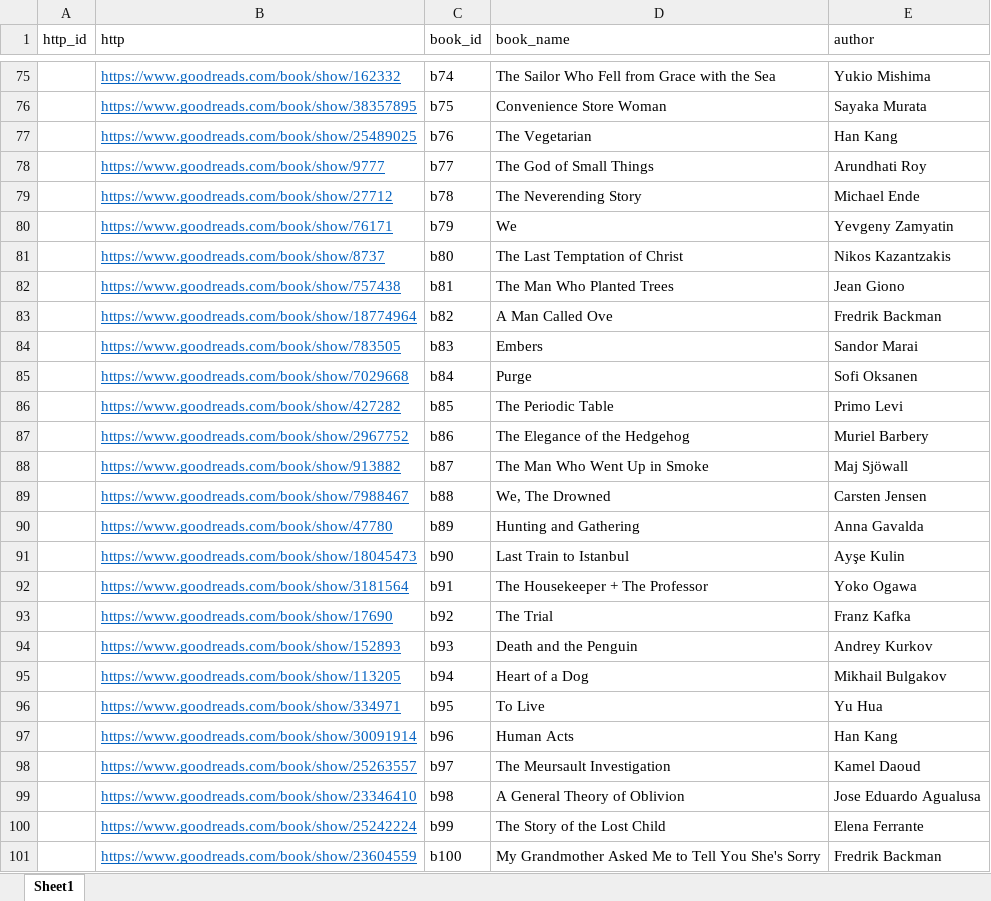
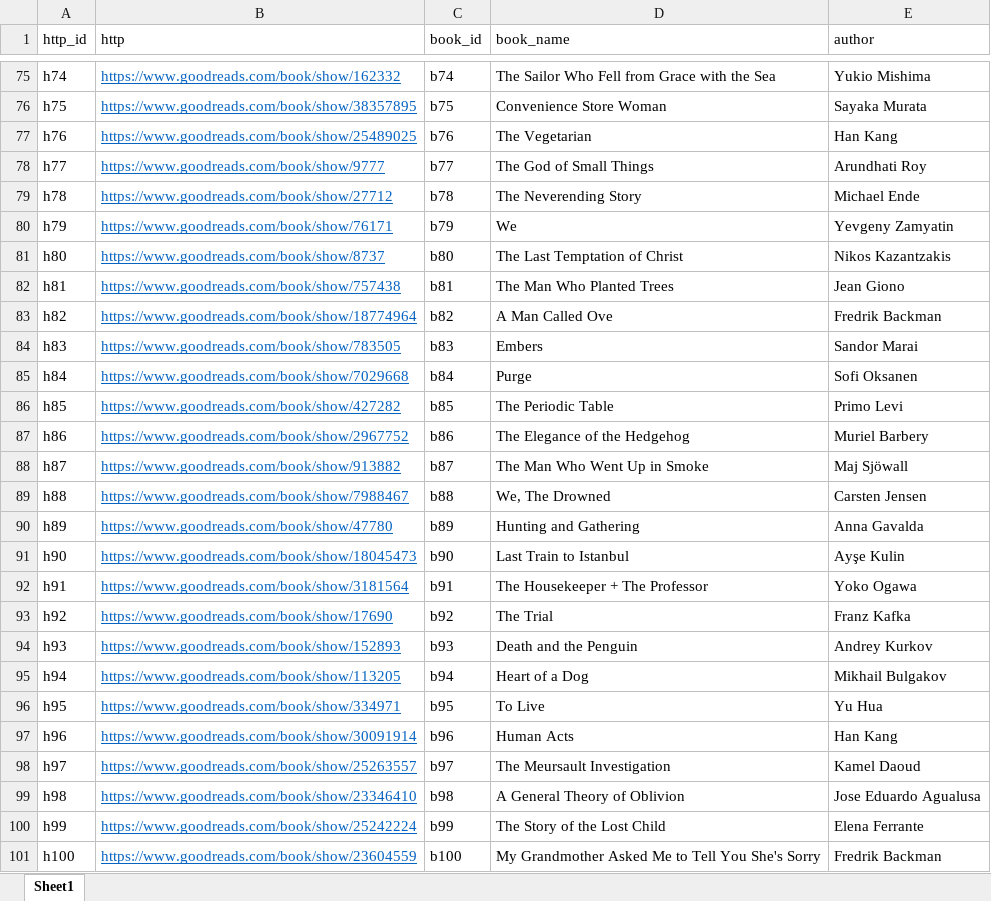
Before and after one commit to ejgenc/data-analysis_goodreads-translation-reviews, an Excel workbook: data/external/book_data_external.xlsx, sheet Sheet1, drawn as a sheet; only a part is shown, gaps mark what is left out; values as stored, in another font and other column widths than the file's, no borders; the diff covers the shown part only; the diff names each change by its address in the sheet, - before the commit and + after, or states it on an @@ line.

```diff
--- a/data/external/book_data_external.xlsx (sheet Sheet1)
+++ b/data/external/book_data_external.xlsx (sheet Sheet1)
-A75 (http_id): (empty)
+A75 (http_id): h74
-A76 (http_id): (empty)
+A76 (http_id): h75
-A77 (http_id): (empty)
+A77 (http_id): h76
-A78 (http_id): (empty)
+A78 (http_id): h77
-A79 (http_id): (empty)
+A79 (http_id): h78
-A80 (http_id): (empty)
+A80 (http_id): h79
-A81 (http_id): (empty)
+A81 (http_id): h80
-A82 (http_id): (empty)
+A82 (http_id): h81
-A83 (http_id): (empty)
+A83 (http_id): h82
-A84 (http_id): (empty)
+A84 (http_id): h83
-A85 (http_id): (empty)
+A85 (http_id): h84
-A86 (http_id): (empty)
+A86 (http_id): h85
-A87 (http_id): (empty)
+A87 (http_id): h86
-A88 (http_id): (empty)
+A88 (http_id): h87
-A89 (http_id): (empty)
+A89 (http_id): h88
-A90 (http_id): (empty)
+A90 (http_id): h89
-A91 (http_id): (empty)
+A91 (http_id): h90
-A92 (http_id): (empty)
+A92 (http_id): h91
-A93 (http_id): (empty)
+A93 (http_id): h92
-A94 (http_id): (empty)
+A94 (http_id): h93
-A95 (http_id): (empty)
+A95 (http_id): h94
-A96 (http_id): (empty)
+A96 (http_id): h95
-A97 (http_id): (empty)
+A97 (http_id): h96
-A98 (http_id): (empty)
+A98 (http_id): h97
-A99 (http_id): (empty)
+A99 (http_id): h98
-A100 (http_id): (empty)
+A100 (http_id): h99
-A101 (http_id): (empty)
+A101 (http_id): h100
```
Also changed, not shown: 104 edited cells elsewhere in this sheet.
